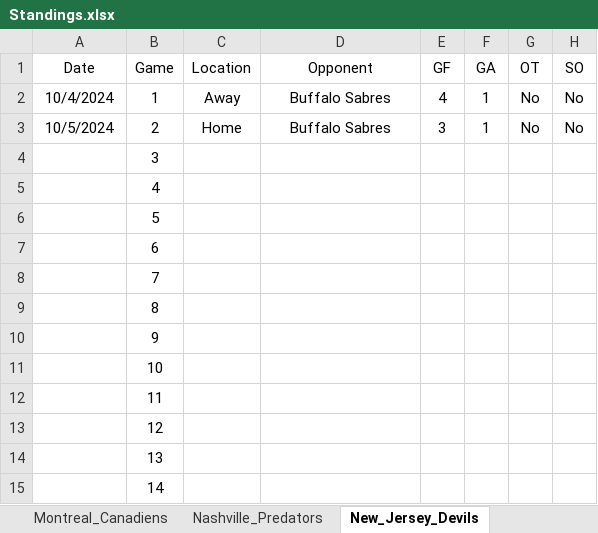
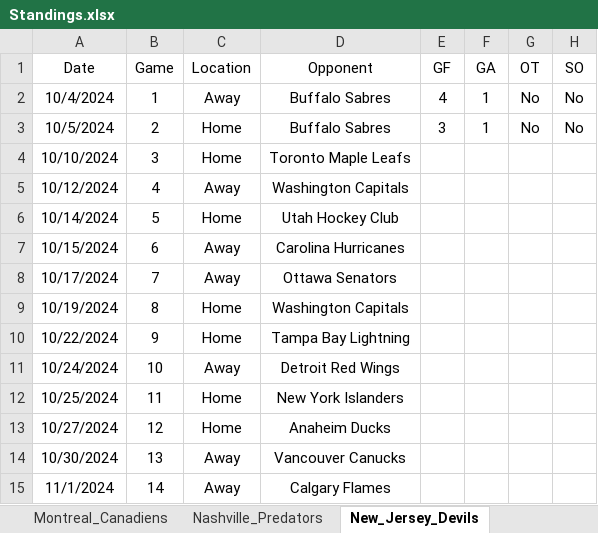
Before and after one commit to cmwrite/NHLStats, an Excel workbook: 2024_2025/Standings.xlsx, sheet New_Jersey_Devils, drawn as a sheet; only a part is shown; values as stored, in another font and other column widths than the file's, no borders; the diff covers the shown part only; the diff names each change by its address in the sheet, - before the commit and + after, or states it on an @@ line.

```diff
--- a/2024_2025/Standings.xlsx (sheet New_Jersey_Devils)
+++ b/2024_2025/Standings.xlsx (sheet New_Jersey_Devils)
-A4 (Date): (empty)
+A4 (Date): 10/10/2024
-C4 (Location): (empty)
+C4 (Location): Home
-D4 (Opponent): (empty)
+D4 (Opponent): Toronto Maple Leafs
-A5 (Date): (empty)
+A5 (Date): 10/12/2024
-C5 (Location): (empty)
+C5 (Location): Away
-D5 (Opponent): (empty)
+D5 (Opponent): Washington Capitals
-A6 (Date): (empty)
+A6 (Date): 10/14/2024
-C6 (Location): (empty)
+C6 (Location): Home
-D6 (Opponent): (empty)
+D6 (Opponent): Utah Hockey Club
-A7 (Date): (empty)
+A7 (Date): 10/15/2024
-C7:C8 (Location): (empty)
+C7:C8 (Location): Away
-D7 (Opponent): (empty)
+D7 (Opponent): Carolina Hurricanes
-A8 (Date): (empty)
+A8 (Date): 10/17/2024
-D8 (Opponent): (empty)
+D8 (Opponent): Ottawa Senators
-A9 (Date): (empty)
+A9 (Date): 10/19/2024
-C9:C10 (Location): (empty)
+C9:C10 (Location): Home
-D9 (Opponent): (empty)
+D9 (Opponent): Washington Capitals
-A10 (Date): (empty)
+A10 (Date): 10/22/2024
-D10 (Opponent): (empty)
+D10 (Opponent): Tampa Bay Lightning
-A11 (Date): (empty)
+A11 (Date): 10/24/2024
-C11 (Location): (empty)
+C11 (Location): Away
-D11 (Opponent): (empty)
+D11 (Opponent): Detroit Red Wings
-A12 (Date): (empty)
+A12 (Date): 10/25/2024
-C12:C13 (Location): (empty)
+C12:C13 (Location): Home
-D12 (Opponent): (empty)
+D12 (Opponent): New York Islanders
-A13 (Date): (empty)
+A13 (Date): 10/27/2024
-D13 (Opponent): (empty)
+D13 (Opponent): Anaheim Ducks
-A14 (Date): (empty)
+A14 (Date): 10/30/2024
-C14:C15 (Location): (empty)
+C14:C15 (Location): Away
-D14 (Opponent): (empty)
+D14 (Opponent): Vancouver Canucks
-A15 (Date): (empty)
+A15 (Date): 11/1/2024
-D15 (Opponent): (empty)
+D15 (Opponent): Calgary Flames
```
Also changed, not shown: 208 edited cells elsewhere in this sheet, sheet Boston_Bruins, sheet Florida_Panthers, sheet St_Louis_Blues, sheet Seattle_Kraken, sheet Utah_Hockey_Club, sheet Chicago_Blackhawks, 27 more sheets, formulas that keep their value, 11 other files.
